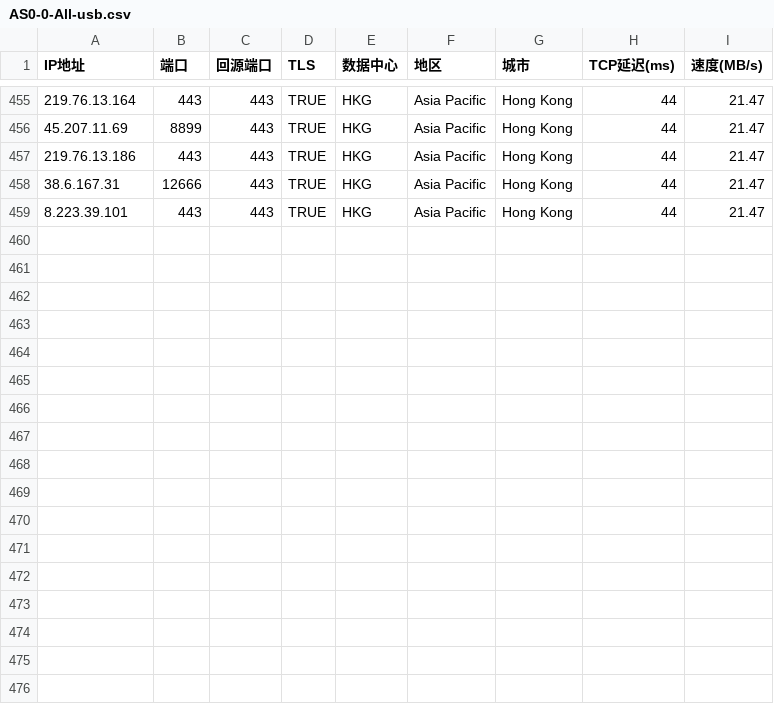
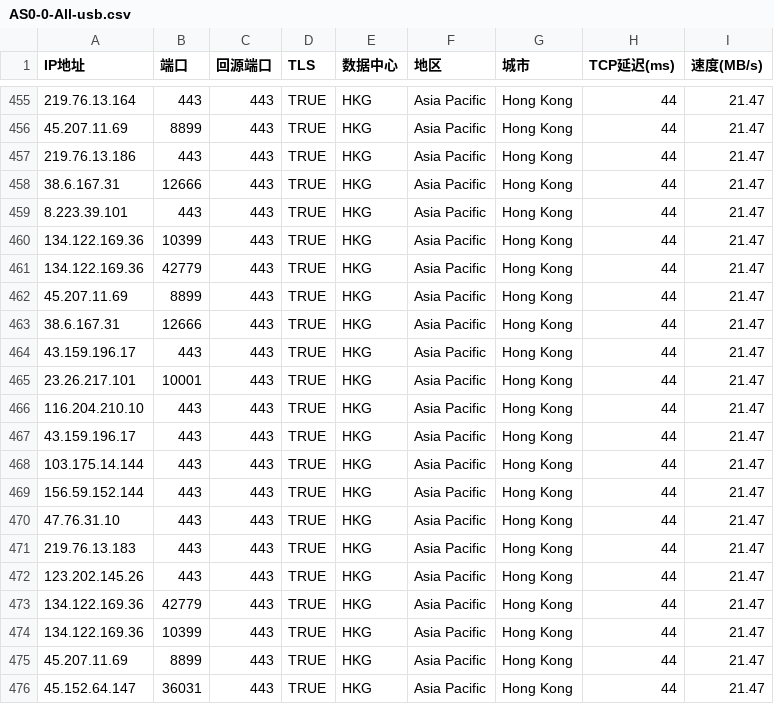
Before and after one commit to calvinymf/hkgip, a CSV file: AS0-0-All-usb.csv, drawn as a sheet; only a part is shown, gaps mark what is left out; the diff names each change by its address in the sheet, - before the commit and + after, or states it on an @@ line.

Commit message:
Add files via upload

```diff
--- a/AS0-0-All-usb.csv
+++ b/AS0-0-All-usb.csv
+row 460: 134.122.169.36 | 10399 | 443 | TRUE | HKG | Asia Pacific | Hong Kong | 44 | 21.47
+row 461: 134.122.169.36 | 42779 | 443 | TRUE | HKG | Asia Pacific | Hong Kong | 44 | 21.47
+row 462: 45.207.11.69 | 8899 | 443 | TRUE | HKG | Asia Pacific | Hong Kong | 44 | 21.47
+row 463: 38.6.167.31 | 12666 | 443 | TRUE | HKG | Asia Pacific | Hong Kong | 44 | 21.47
+row 464: 43.159.196.17 | 443 | 443 | TRUE | HKG | Asia Pacific | Hong Kong | 44 | 21.47
+row 465: 23.26.217.101 | 10001 | 443 | TRUE | HKG | Asia Pacific | Hong Kong | 44 | 21.47
+row 466: 116.204.210.10 | 443 | 443 | TRUE | HKG | Asia Pacific | Hong Kong | 44 | 21.47
+row 467: 43.159.196.17 | 443 | 443 | TRUE | HKG | Asia Pacific | Hong Kong | 44 | 21.47
+row 468: 103.175.14.144 | 443 | 443 | TRUE | HKG | Asia Pacific | Hong Kong | 44 | 21.47
+row 469: 156.59.152.144 | 443 | 443 | TRUE | HKG | Asia Pacific | Hong Kong | 44 | 21.47
+row 470: 47.76.31.10 | 443 | 443 | TRUE | HKG | Asia Pacific | Hong Kong | 44 | 21.47
+row 471: 219.76.13.183 | 443 | 443 | TRUE | HKG | Asia Pacific | Hong Kong | 44 | 21.47
+row 472: 123.202.145.26 | 443 | 443 | TRUE | HKG | Asia Pacific | Hong Kong | 44 | 21.47
+row 473: 134.122.169.36 | 42779 | 443 | TRUE | HKG | Asia Pacific | Hong Kong | 44 | 21.47
+row 474: 134.122.169.36 | 10399 | 443 | TRUE | HKG | Asia Pacific | Hong Kong | 44 | 21.47
+row 475: 45.207.11.69 | 8899 | 443 | TRUE | HKG | Asia Pacific | Hong Kong | 44 | 21.47
+row 476: 45.152.64.147 | 36031 | 443 | TRUE | HKG | Asia Pacific | Hong Kong | 44 | 21.47
```
